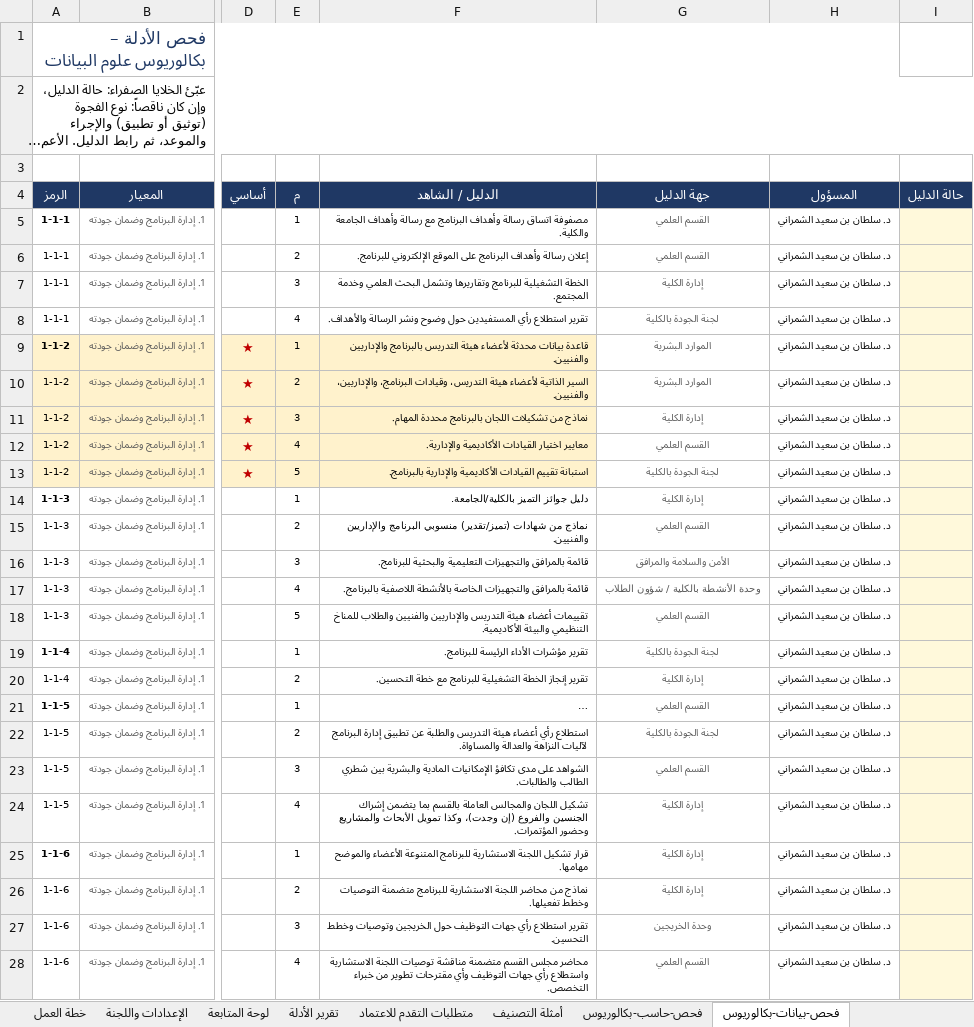
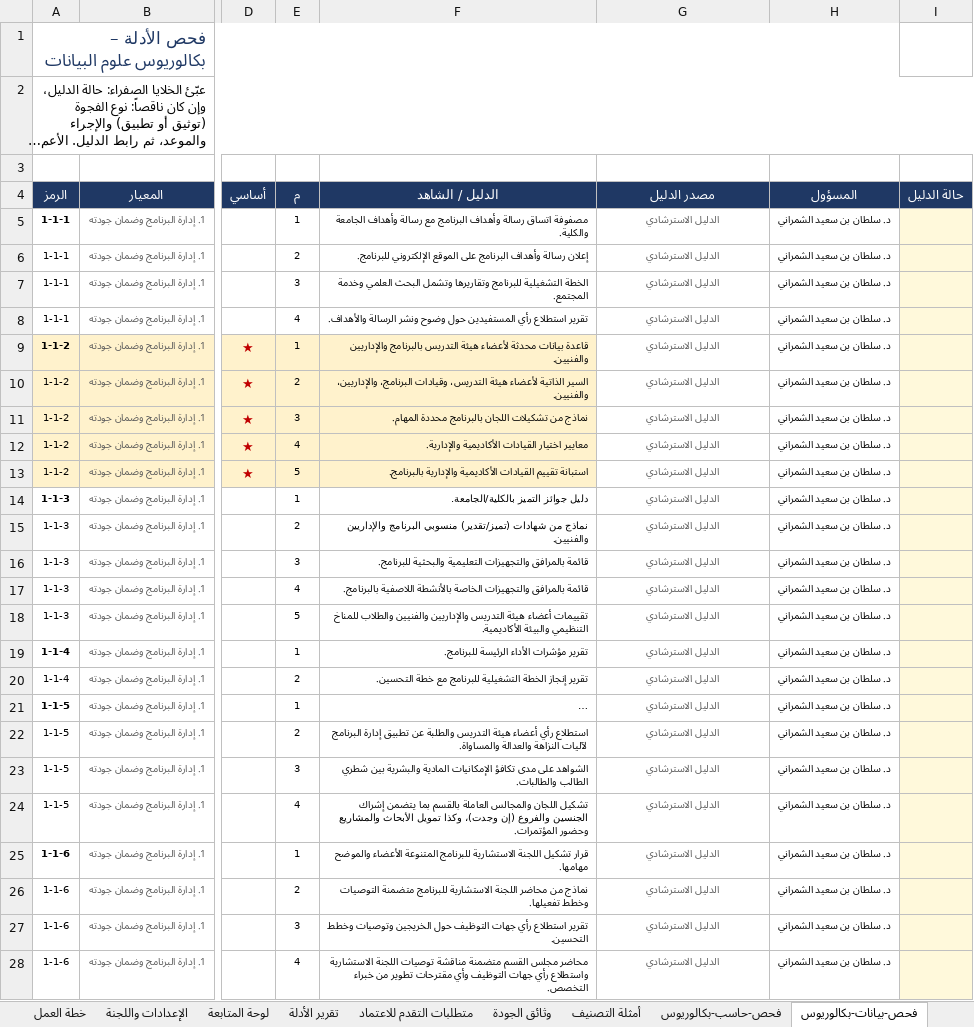
Before and after one commit to Nahlah/Test, an Excel workbook: خطة_الاعتماد_البرامجي_المرحلة_الأولى.xlsx, sheet فحص-بيانات-بكالوريوس, drawn as a sheet; only a part is shown, gaps mark what is left out; long unchanged cells end in …; values as stored, in another font and other column widths than the file's, no borders; conditional formats not drawn; the diff covers the shown part only; the diff names each change by its address in the sheet, - before the commit and + after, or states it on an @@ line.

```diff
--- a/خطة_الاعتماد_البرامجي_المرحلة_الأولى.xlsx (sheet فحص-بيانات-بكالوريوس)
+++ b/خطة_الاعتماد_البرامجي_المرحلة_الأولى.xlsx (sheet فحص-بيانات-بكالوريوس)
+sheet tab: وثائق الجودة
-G4: جهة الدليل
+G4: مصدر الدليل
-G5:G6 (مصدر الدليل): القسم العلمي
+G5:G6 (مصدر الدليل): الدليل الاسترشادي
-G7 (مصدر الدليل): إدارة الكلية
+G7 (مصدر الدليل): الدليل الاسترشادي
-G8 (مصدر الدليل): لجنة الجودة بالكلية
+G8 (مصدر الدليل): الدليل الاسترشادي
-G9:G10 (مصدر الدليل): الموارد البشرية
+G9:G10 (مصدر الدليل): الدليل الاسترشادي
-G11 (مصدر الدليل): إدارة الكلية
+G11 (مصدر الدليل): الدليل الاسترشادي
-G12 (مصدر الدليل): القسم العلمي
+G12 (مصدر الدليل): الدليل الاسترشادي
-G13 (مصدر الدليل): لجنة الجودة بالكلية
+G13 (مصدر الدليل): الدليل الاسترشادي
-G14 (مصدر الدليل): إدارة الكلية
+G14 (مصدر الدليل): الدليل الاسترشادي
-G15 (مصدر الدليل): القسم العلمي
+G15 (مصدر الدليل): الدليل الاسترشادي
-G16 (مصدر الدليل): الأمن والسلامة والمرافق
+G16 (مصدر الدليل): الدليل الاسترشادي
-G17 (مصدر الدليل): وحدة الأنشطة بالكلية / شؤون الطلاب
+G17 (مصدر الدليل): الدليل الاسترشادي
-G18 (مصدر الدليل): القسم العلمي
+G18 (مصدر الدليل): الدليل الاسترشادي
-G19 (مصدر الدليل): لجنة الجودة بالكلية
+G19 (مصدر الدليل): الدليل الاسترشادي
-G20 (مصدر الدليل): إدارة الكلية
+G20 (مصدر الدليل): الدليل الاسترشادي
-G21 (مصدر الدليل): القسم العلمي
+G21 (مصدر الدليل): الدليل الاسترشادي
-G22 (مصدر الدليل): لجنة الجودة بالكلية
+G22 (مصدر الدليل): الدليل الاسترشادي
-G23 (مصدر الدليل): القسم العلمي
+G23 (مصدر الدليل): الدليل الاسترشادي
-G24:G26 (مصدر الدليل): إدارة الكلية
+G24:G26 (مصدر الدليل): الدليل الاسترشادي
-G27 (مصدر الدليل): وحدة الخريجين
+G27 (مصدر الدليل): الدليل الاسترشادي
-G28 (مصدر الدليل): القسم العلمي
+G28 (مصدر الدليل): الدليل الاسترشادي
```
Also changed, not shown: 180 edited cells elsewhere in this sheet, sheet فحص-حاسب-بكالوريوس, sheet فحص-بيانات-ماجستير, sheet لوحة المتابعة, sheet الإعدادات واللجنة, sheet تقرير الأدلة, sheet متطلبات التقدم للاعتماد, hidden cells.
